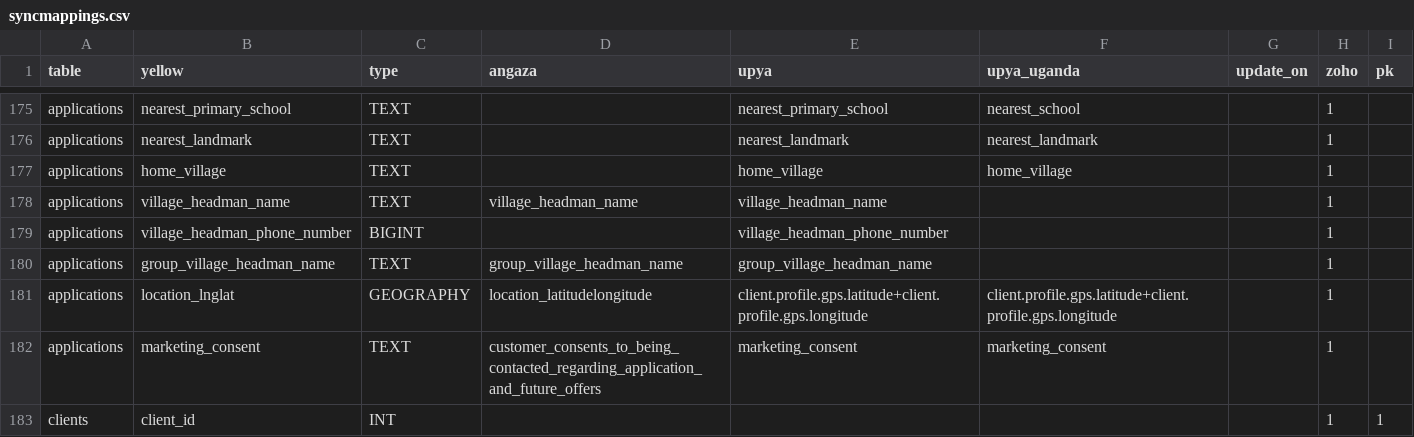
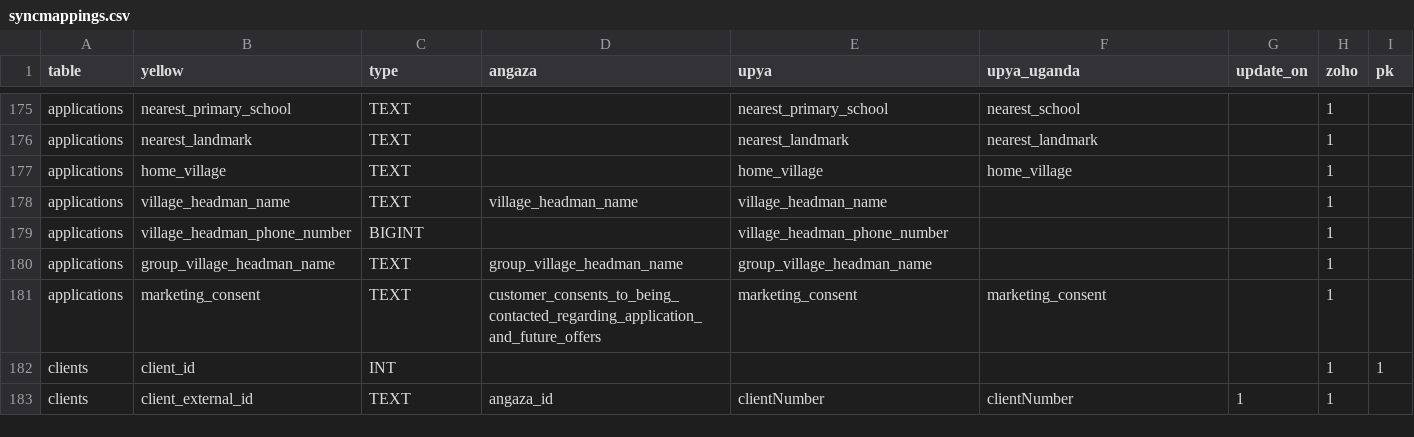
Before and after one commit to yellow-solar/sync, a CSV file: syncmappings.csv, drawn as a sheet; only a part is shown, gaps mark what is left out; the shorter side is filled out with more unchanged rows; the diff names each change by its address in the sheet, - before the commit and + after, or states it on an @@ line.

Commit message:
remove latlong applications

```diff
--- a/syncmappings.csv
+++ b/syncmappings.csv
-row 181: applications | location_lnglat | GEOGRAPHY | location_latitudelongitude | client.profile.gps.latitude+client.profile.gps.longitude | client.profile.gps.latitude+client.profile.gps.longitude |  | 1
```
